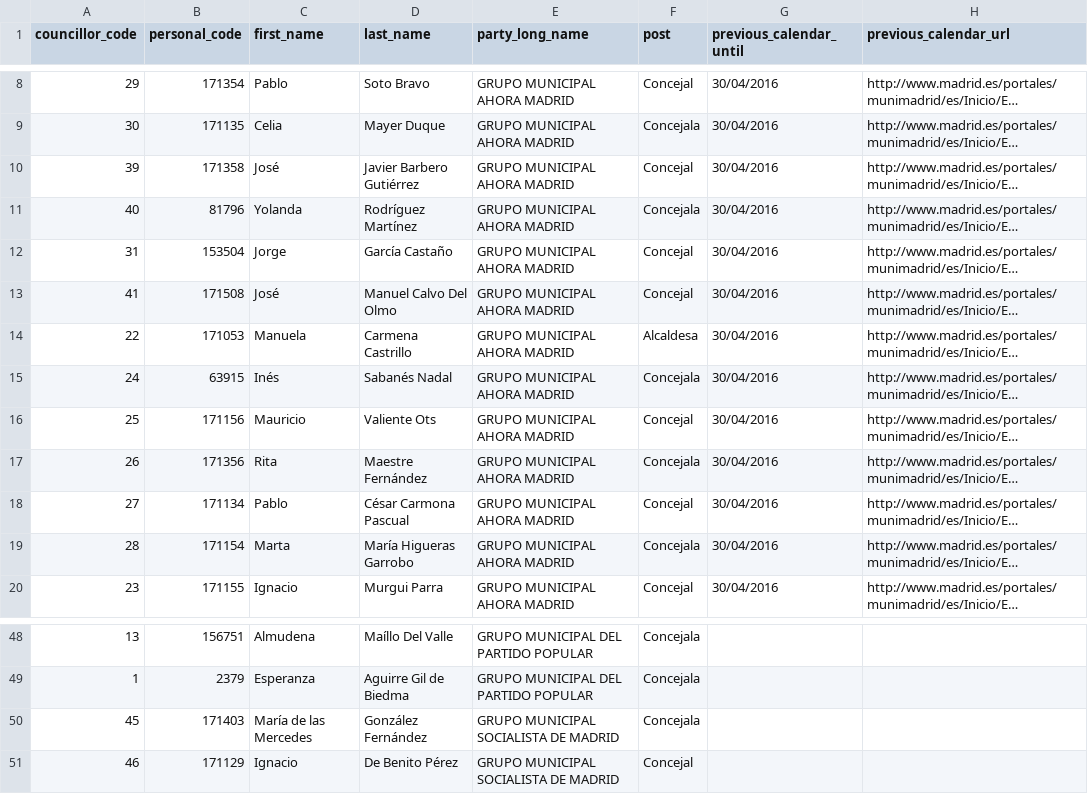
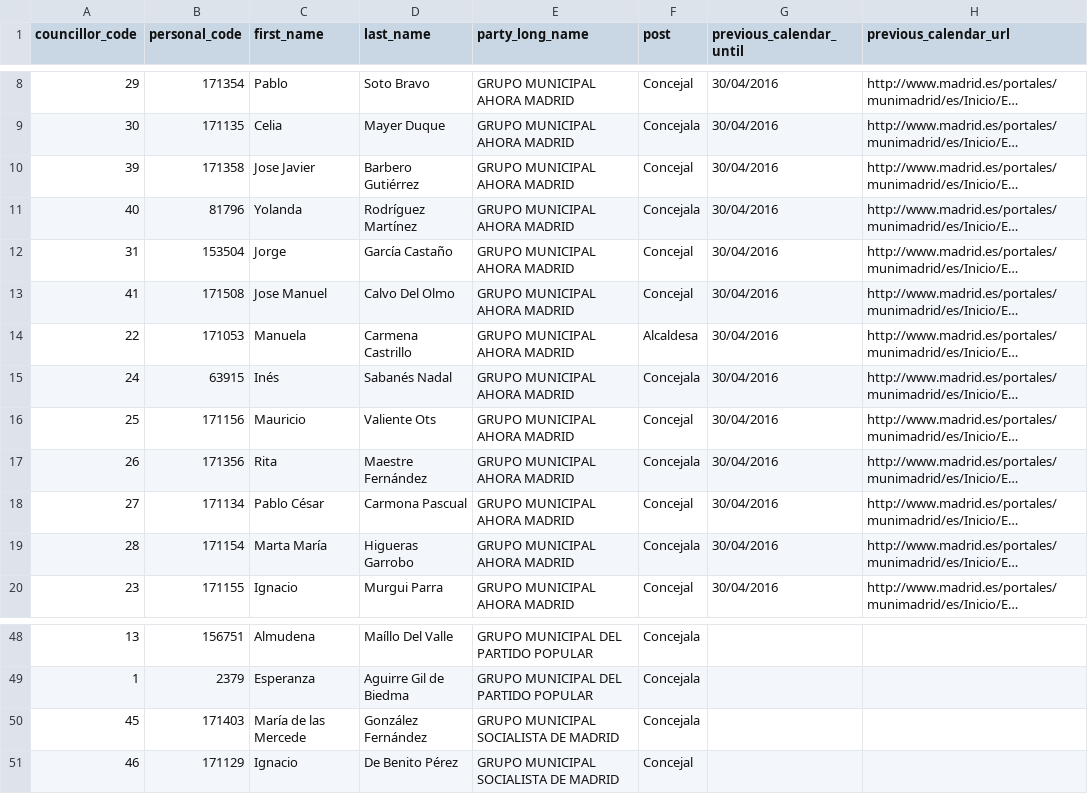
Before and after one commit to wairbut-m2c/transparencia, a CSV file: import-data/councillors.csv, drawn as a sheet; only a part is shown, gaps mark what is left out; long unchanged cells end in …; the diff names each change by its address in the sheet, - before the commit and + after, or states it on an @@ line.

Commit message:
Fixes typos in councillors.csv

```diff
--- a/import-data/councillors.csv
+++ b/import-data/councillors.csv
-C10 (first_name): José
+C10 (first_name): Jose Javier
-D10 (last_name): Javier Barbero Gutiérrez
+D10 (last_name): Barbero Gutiérrez
-C13 (first_name): José
+C13 (first_name): Jose Manuel
-D13 (last_name): Manuel Calvo Del Olmo
+D13 (last_name): Calvo Del Olmo
-C18 (first_name): Pablo
+C18 (first_name): Pablo César
-D18 (last_name): César Carmona Pascual
+D18 (last_name): Carmona Pascual
-C19 (first_name): Marta
+C19 (first_name): Marta María
-D19 (last_name): María Higueras Garrobo
+D19 (last_name): Higueras Garrobo
-C50 (first_name): María de las Mercedes
+C50 (first_name): María de las Mercede
```
